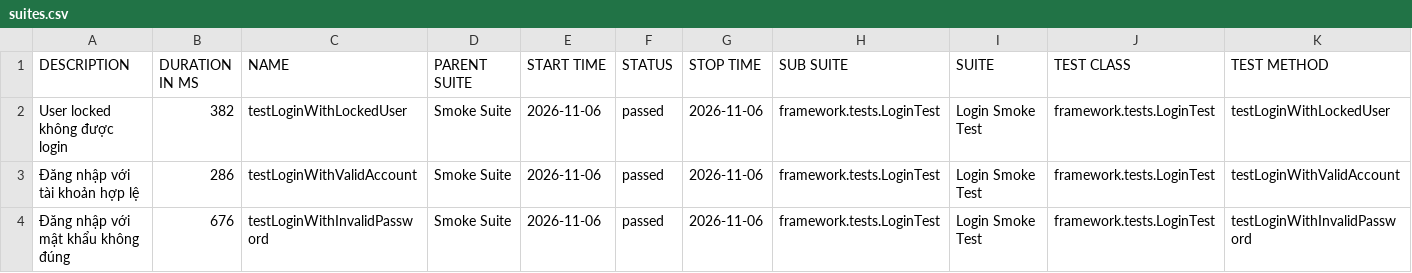
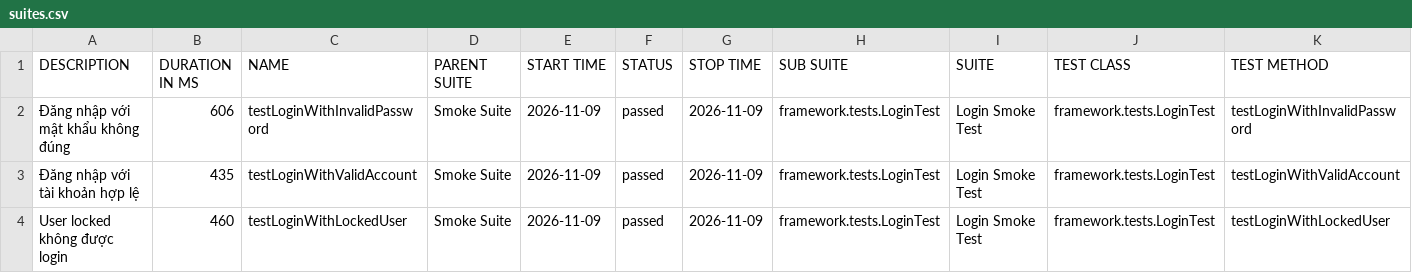
Before and after one commit to maiphun1412/selenium-framework, a CSV file: data/suites.csv, drawn as a sheet.

```diff
--- a/data/suites.csv
+++ b/data/suites.csv
@@ -1,4 +1,4 @@
 "DESCRIPTION","DURATION IN MS","NAME","PARENT SUITE","START TIME","STATUS","STOP TIME","SUB SUITE","SUITE","TEST CLASS","TEST METHOD"
-"User locked không được login","382","testLoginWithLockedUser","Smoke Suite","2026-11-06","passed","2026-11-06","framework.tests.LoginTest","Login Smoke Test","framework.tests.LoginTest","testLoginWithLockedUser"
-"Đăng nhập với tài khoản hợp lệ","286","testLoginWithValidAccount","Smoke Suite","2026-11-06","passed","2026-11-06","framework.tests.LoginTest","Login Smoke Test","framework.tests.LoginTest","testLoginWithValidAccount"
-"Đăng nhập với mật khẩu không đúng","676","testLoginWithInvalidPassword","Smoke Suite","2026-11-06","passed","2026-11-06","framework.tests.LoginTest","Login Smoke Test","framework.tests.LoginTest","testLoginWithInvalidPassword"
+"Đăng nhập với mật khẩu không đúng","606","testLoginWithInvalidPassword","Smoke Suite","2026-11-09","passed","2026-11-09","framework.tests.LoginTest","Login Smoke Test","framework.tests.LoginTest","testLoginWithInvalidPassword"
+"Đăng nhập với tài khoản hợp lệ","435","testLoginWithValidAccount","Smoke Suite","2026-11-09","passed","2026-11-09","framework.tests.LoginTest","Login Smoke Test","framework.tests.LoginTest","testLoginWithValidAccount"
+"User locked không được login","460","testLoginWithLockedUser","Smoke Suite","2026-11-09","passed","2026-11-09","framework.tests.LoginTest","Login Smoke Test","framework.tests.LoginTest","testLoginWithLockedUser"
```
Also changed, not shown: 34 other files.
